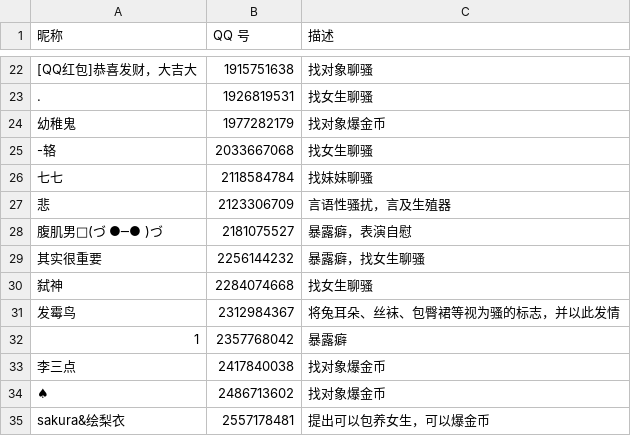
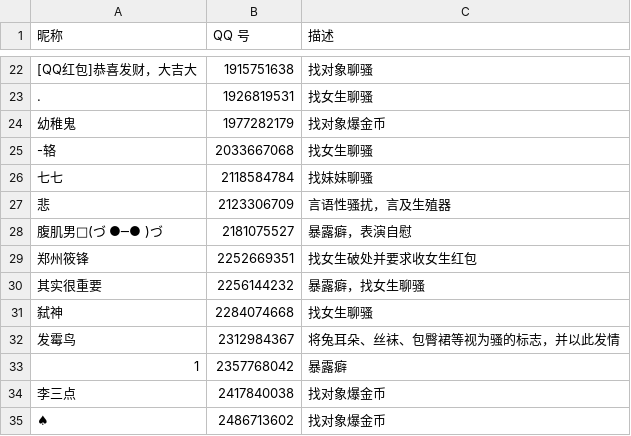
Before and after one commit to blacklisting/qq, a CSV file: 屌癌.csv, drawn as a sheet; only a part is shown, gaps mark what is left out; the shorter side is filled out with more unchanged rows.

Commit message:
Update with a comment just seen.

```diff
--- a/屌癌.csv
+++ b/屌癌.csv
@@ -28,2 +28,3 @@
 "腹肌男🐢(づ ●─● )づ",2181075527,"暴露癖，表演自慰"
+"郑州筱锋",2252669351,"找女生破处并要求收女生红包"
 "其实很重要",2256144232,"暴露癖，找女生聊骚"
```
